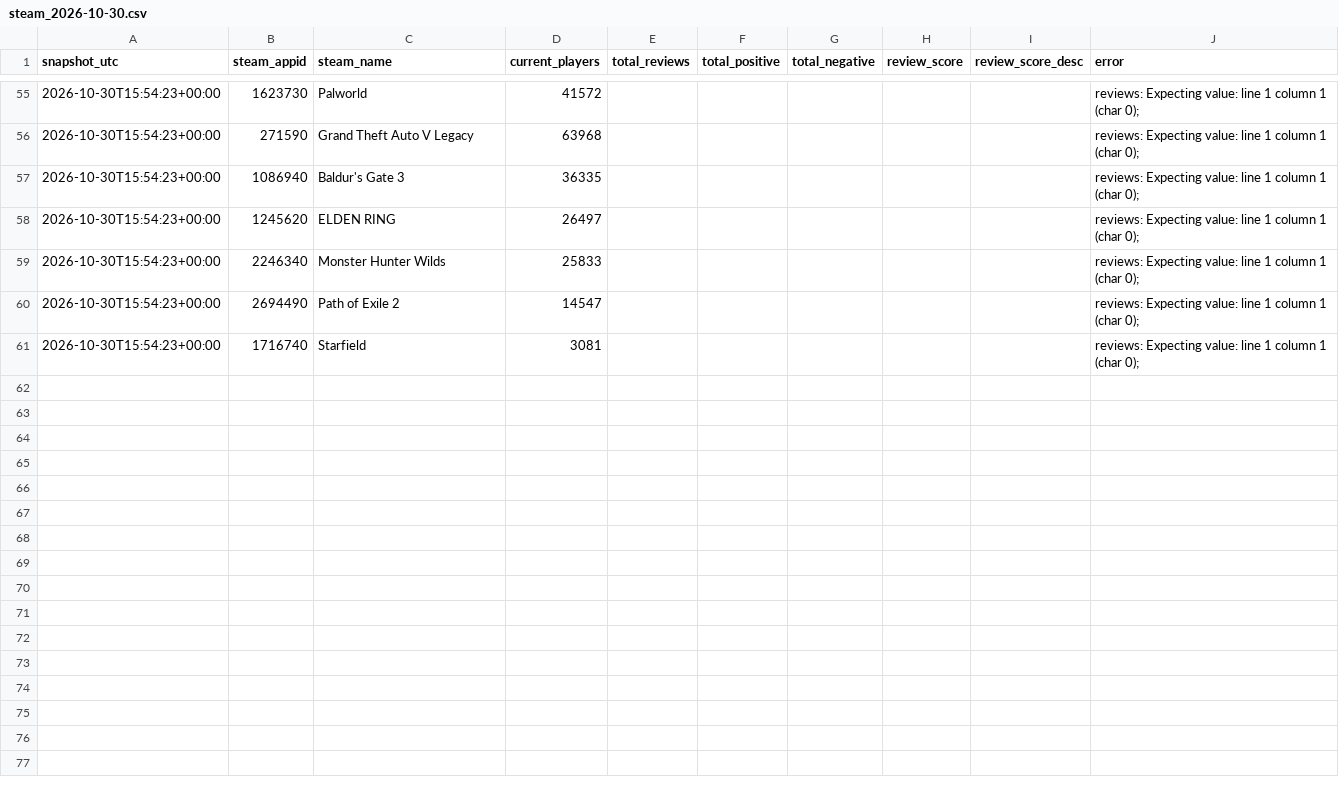
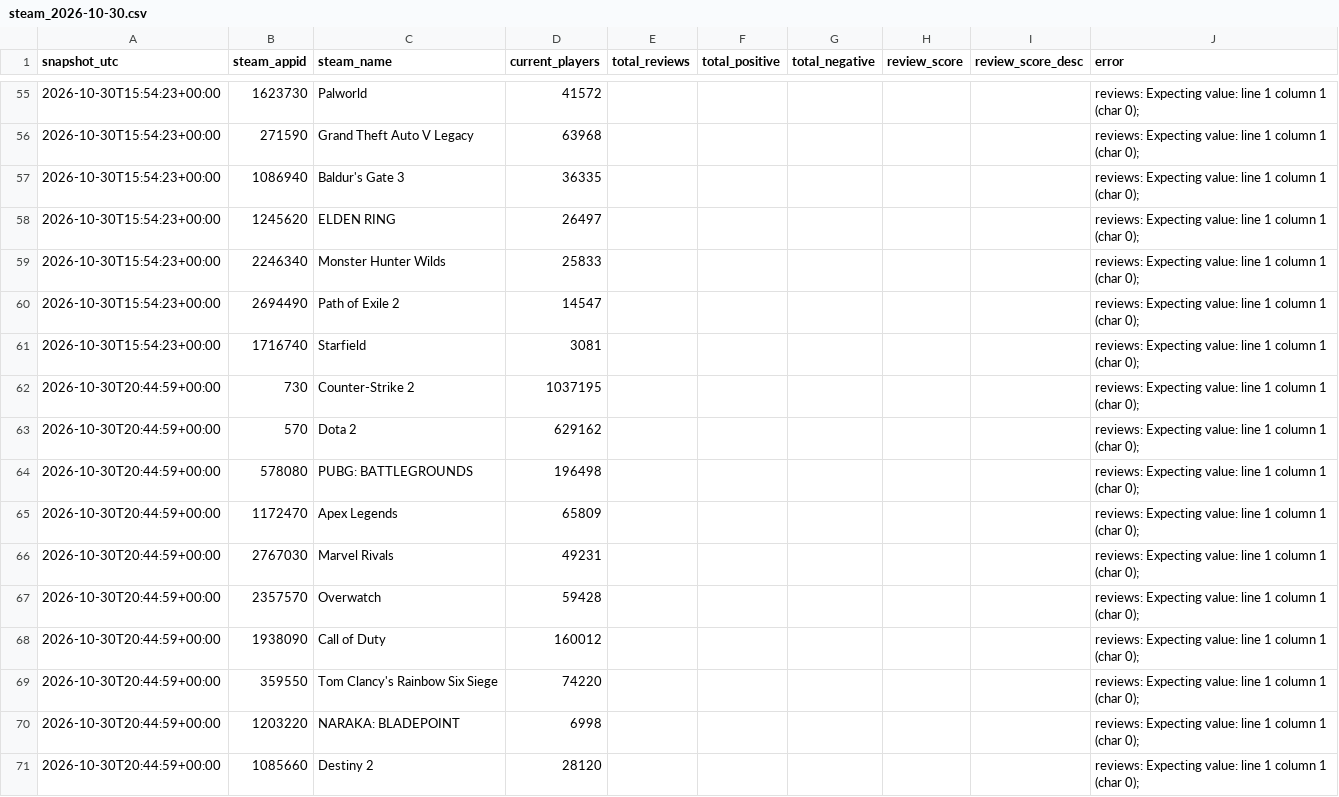
Before and after one commit to Tahvia127/streamer-sponsorship-roi, a CSV file: data/collected/2026/10/steam_2026-10-30.csv, drawn as a sheet; only a part is shown, gaps mark what is left out; the diff covers the shown part only.

```diff
--- a/data/collected/2026/10/steam_2026-10-30.csv
+++ b/data/collected/2026/10/steam_2026-10-30.csv
@@ -61 +61,11 @@ snapshot_utc,steam_appid,steam_name,current_players,total_reviews,total_positive
 2026-10-30T15:54:23+00:00,1716740,Starfield,3081,,,,,,reviews: Expecting value: line 1 column 1 (char 0);
+2026-10-30T20:44:59+00:00,730,Counter-Strike 2,1037195,,,,,,reviews: Expecting value: line 1 column 1 (char 0);
+2026-10-30T20:44:59+00:00,570,Dota 2,629162,,,,,,reviews: Expecting value: line 1 column 1 (char 0);
+2026-10-30T20:44:59+00:00,578080,PUBG: BATTLEGROUNDS,196498,,,,,,reviews: Expecting value: line 1 column 1 (char 0);
+2026-10-30T20:44:59+00:00,1172470,Apex Legends,65809,,,,,,reviews: Expecting value: line 1 column 1 (char 0);
+2026-10-30T20:44:59+00:00,2767030,Marvel Rivals,49231,,,,,,reviews: Expecting value: line 1 column 1 (char 0);
+2026-10-30T20:44:59+00:00,2357570,Overwatch,59428,,,,,,reviews: Expecting value: line 1 column 1 (char 0);
+2026-10-30T20:44:59+00:00,1938090,Call of Duty,160012,,,,,,reviews: Expecting value: line 1 column 1 (char 0);
+2026-10-30T20:44:59+00:00,359550,Tom Clancy's Rainbow Six Siege,74220,,,,,,reviews: Expecting value: line 1 column 1 (char 0);
+2026-10-30T20:44:59+00:00,1203220,NARAKA: BLADEPOINT,6998,,,,,,reviews: Expecting value: line 1 column 1 (char 0);
+2026-10-30T20:44:59+00:00,1085660,Destiny 2,28120,,,,,,reviews: Expecting value: line 1 column 1 (char 0);
```
Also changed, not shown: 10 added rows elsewhere in this file.
